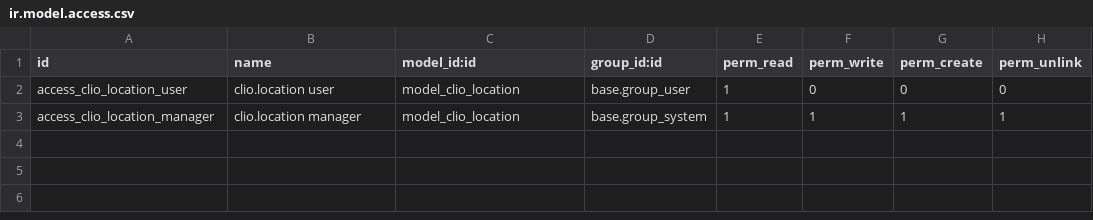
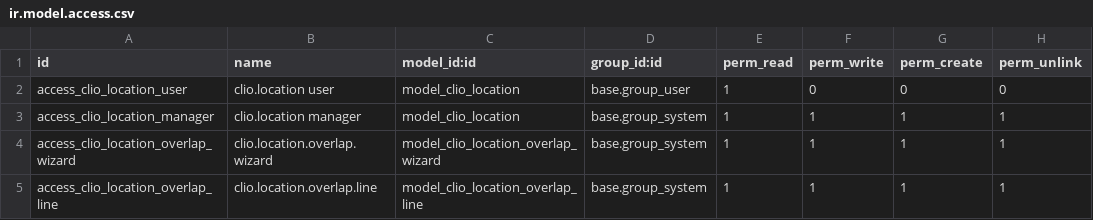
Before and after one commit to FredrikArvas/clio-odoo-addons, a CSV file: clio_geo/security/ir.model.access.csv, drawn as a sheet; the diff names each change by its address in the sheet, - before the commit and + after, or states it on an @@ line.

```diff
--- a/clio_geo/security/ir.model.access.csv
+++ b/clio_geo/security/ir.model.access.csv
+row 4: access_clio_location_overlap_wizard | clio.location.overlap.wizard | model_clio_location_overlap_wizard | base.group_system | 1 | 1 | 1 | 1
+row 5: access_clio_location_overlap_line | clio.location.overlap.line | model_clio_location_overlap_line | base.group_system | 1 | 1 | 1 | 1
```
Also changed, not shown: 4 other files.
